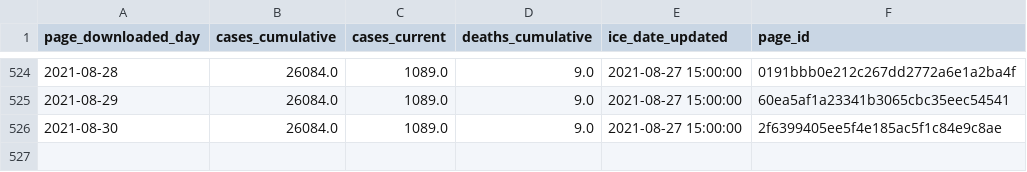
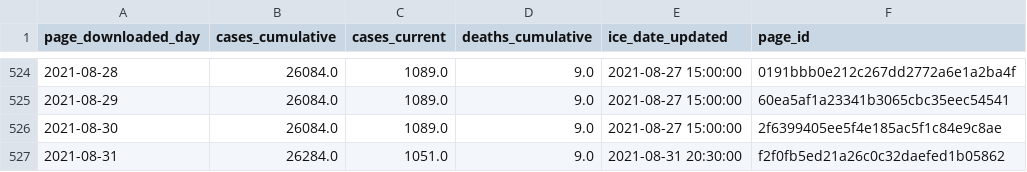
Before and after one commit to vera-institute/ice-detention-covid, a CSV file: data_daily/national_cases_daily.csv, drawn as a sheet; only a part is shown, gaps mark what is left out; the diff names each change by its address in the sheet, - before the commit and + after, or states it on an @@ line.

```diff
--- a/data_daily/national_cases_daily.csv
+++ b/data_daily/national_cases_daily.csv
+row 527: 2021-08-31 | 26284.0 | 1051.0 | 9.0 | 2021-08-31 20:30:00 | f2f0fb5ed21a26c0c32daefed1b05862
```
Also changed, not shown: data_daily/national_population_daily.csv, data_daily/national_tests_daily.csv, 7 other files.
